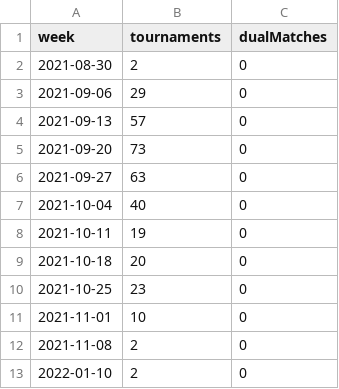
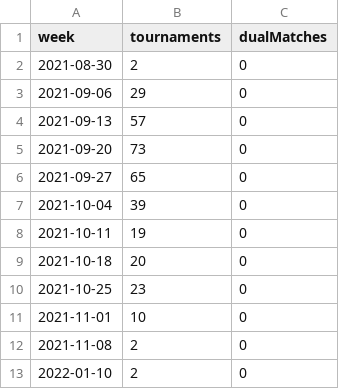
Before and after one commit to slam10s/college-data, a TSV file: 2021-22/weeks.tsv, drawn as a sheet.

```diff
--- a/2021-22/weeks.tsv
+++ b/2021-22/weeks.tsv
@@ -5,4 +5,4 @@ week	tournaments	dualMatches
 2021-09-20	73	0
-2021-09-27	63	0
-2021-10-04	40	0
+2021-09-27	65	0
+2021-10-04	39	0
 2021-10-11	19	0
```
Also changed, not shown: 2021-22/tournaments.tsv, players.tsv, 5 other files.
